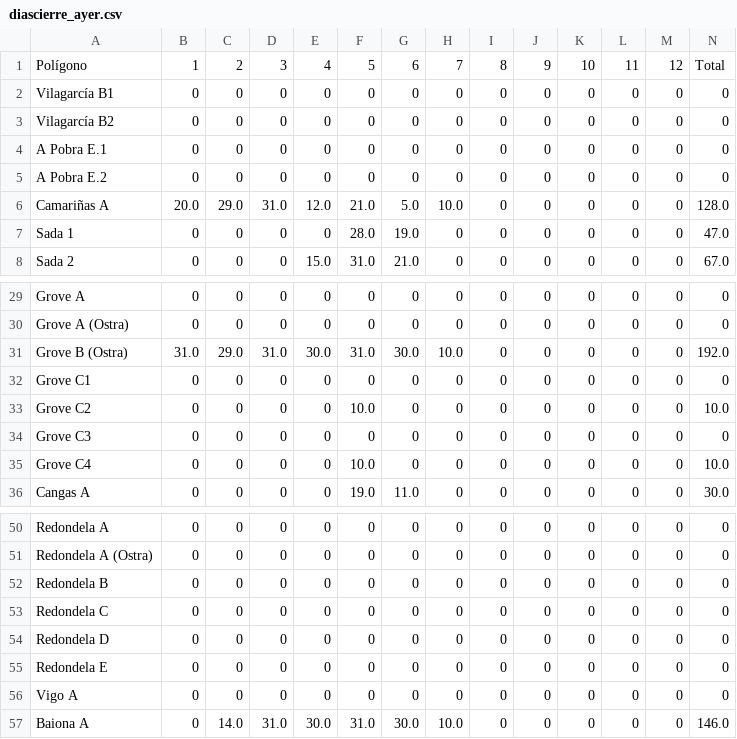
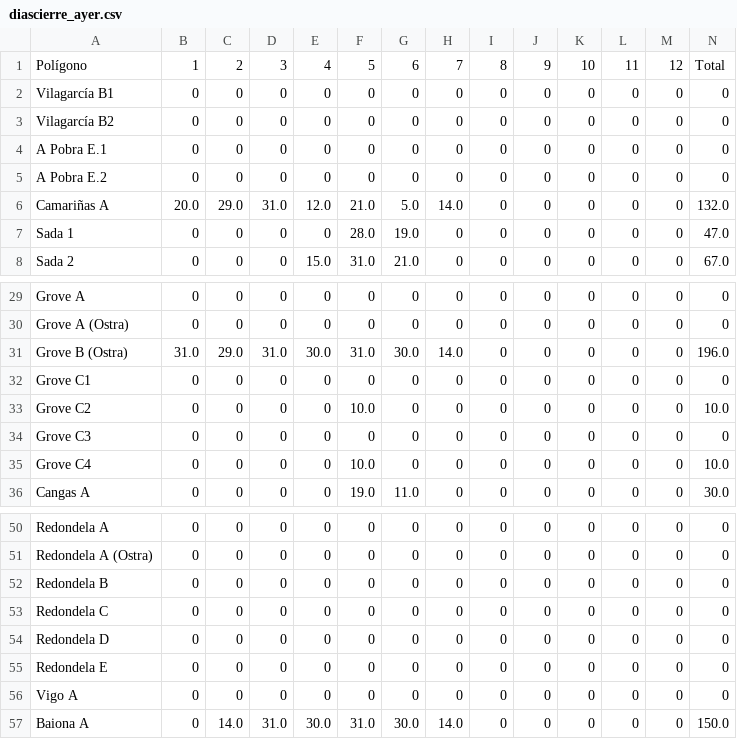
Before and after one commit to rreiul/mytilus2, a CSV file: app/data/diascierre_ayer.csv, drawn as a sheet; only a part is shown, gaps mark what is left out.

```diff
--- a/app/data/diascierre_ayer.csv
+++ b/app/data/diascierre_ayer.csv
@@ -5,3 +5,3 @@ A Pobra E.1,0,0,0,0,0,0,0,0,0,0,0,0,0
 A Pobra E.2,0,0,0,0,0,0,0,0,0,0,0,0,0
-Camariñas A,20.0,29.0,31.0,12.0,21.0,5.0,10.0,0,0,0,0,0,128.0
+Camariñas A,20.0,29.0,31.0,12.0,21.0,5.0,14.0,0,0,0,0,0,132.0
 Sada 1,0,0,0,0,28.0,19.0,0,0,0,0,0,0,47.0
@@ -30,3 +30,3 @@ Grove A,0,0,0,0,0,0,0,0,0,0,0,0,0
 Grove A (Ostra),0,0,0,0,0,0,0,0,0,0,0,0,0
-Grove B (Ostra),31.0,29.0,31.0,30.0,31.0,30.0,10.0,0,0,0,0,0,192.0
+Grove B (Ostra),31.0,29.0,31.0,30.0,31.0,30.0,14.0,0,0,0,0,0,196.0
 Grove C1,0,0,0,0,0,0,0,0,0,0,0,0,0
@@ -56,2 +56,2 @@ Redondela E,0,0,0,0,0,0,0,0,0,0,0,0,0
 Vigo A,0,0,0,0,0,0,0,0,0,0,0,0,0
-Baiona A,0,14.0,31.0,30.0,31.0,30.0,10.0,0,0,0,0,0,146.0
+Baiona A,0,14.0,31.0,30.0,31.0,30.0,14.0,0,0,0,0,0,150.0
```
Also changed, not shown: app/data/abiertocerrado_scrap.csv, app/data/forecast_A Pobra A.csv, 7 other files.
